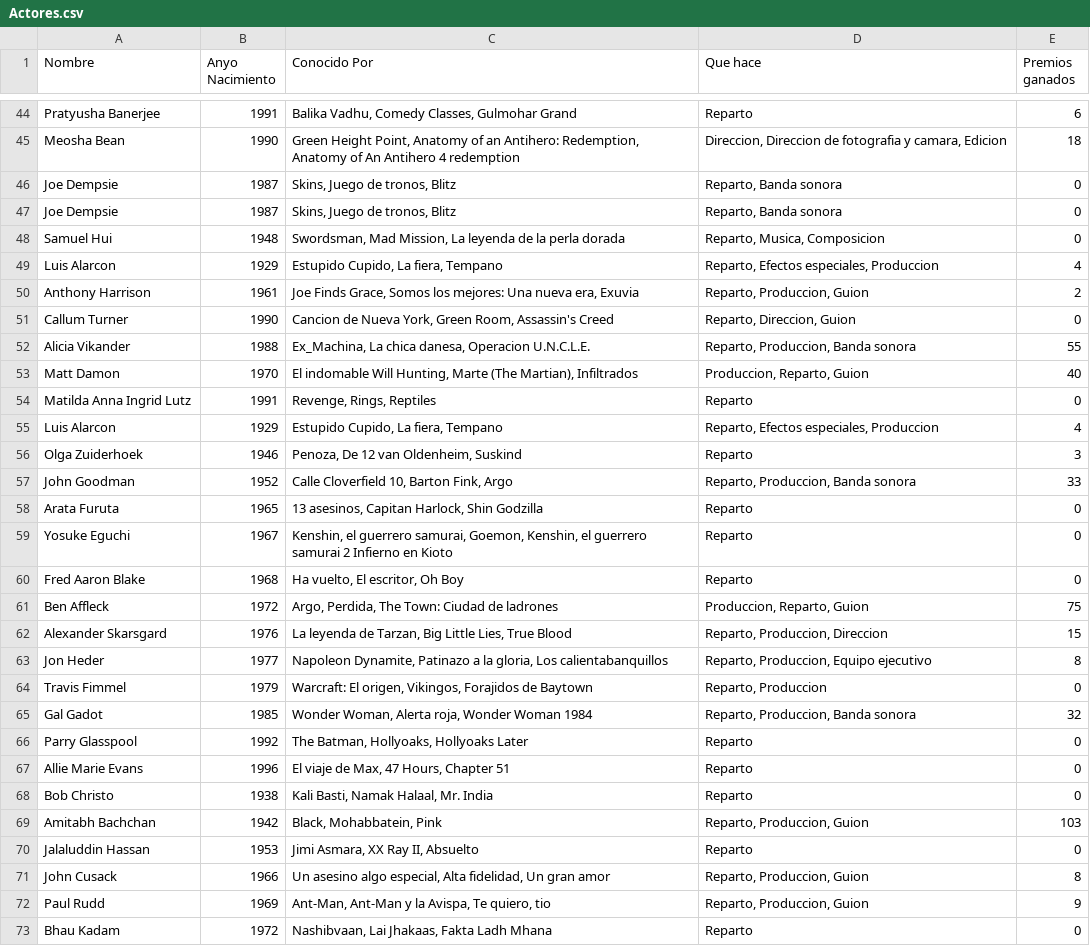
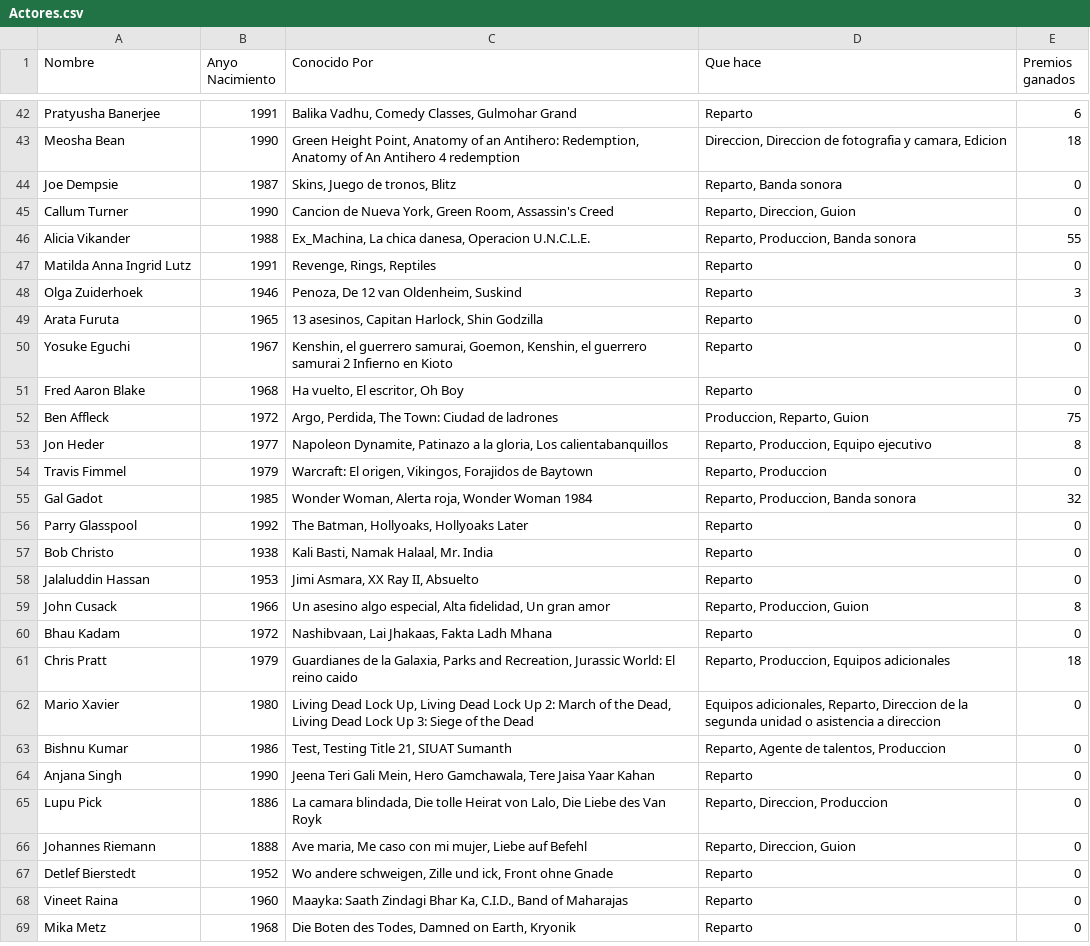
Before and after one commit to TaniaGraff/project-da-promo-angela-modulo-2, a CSV file: Actores.csv, drawn as a sheet; only a part is shown, gaps mark what is left out; the shorter side is filled out with more unchanged rows; the diff covers the shown part only.

```diff
--- a/Actores.csv
+++ b/Actores.csv
@@ -46,13 +44,6 @@ Meosha Bean,1990,"Green Height Point, Anatomy of an Antihero: Redemption, Anatom
 Joe Dempsie,1987,"Skins, Juego de tronos, Blitz","Reparto, Banda sonora",0
-Joe Dempsie,1987,"Skins, Juego de tronos, Blitz","Reparto, Banda sonora",0
-Samuel Hui,1948,"Swordsman, Mad Mission, La leyenda de la perla dorada","Reparto, Musica, Composicion",0
-Luis Alarcon,1929,"Estupido Cupido, La fiera, Tempano","Reparto, Efectos especiales, Produccion",4
-Anthony Harrison,1961,"Joe Finds Grace, Somos los mejores: Una nueva era, Exuvia","Reparto, Produccion, Guion",2
 Callum Turner,1990,"Cancion de Nueva York, Green Room, Assassin's Creed","Reparto, Direccion, Guion",0
 Alicia Vikander,1988,"Ex_Machina, La chica danesa, Operacion U.N.C.L.E.","Reparto, Produccion, Banda sonora",55
-Matt Damon,1970,"El indomable Will Hunting, Marte (The Martian), Infiltrados","Produccion, Reparto, Guion",40
 Matilda Anna Ingrid Lutz,1991,"Revenge, Rings, Reptiles",Reparto,0
-Luis Alarcon,1929,"Estupido Cupido, La fiera, Tempano","Reparto, Efectos especiales, Produccion",4
 Olga Zuiderhoek,1946,"Penoza, De 12 van Oldenheim, Suskind",Reparto,3
-John Goodman,1952,"Calle Cloverfield 10, Barton Fink, Argo","Reparto, Produccion, Banda sonora",33
 Arata Furuta,1965,"13 asesinos, Capitan Harlock, Shin Godzilla",Reparto,0
@@ -61,3 +52,2 @@ Fred Aaron Blake,1968,"Ha vuelto, El escritor, Oh Boy",Reparto,0
 Ben Affleck,1972,"Argo, Perdida, The Town: Ciudad de ladrones","Produccion, Reparto, Guion",75
-Alexander Skarsgard,1976,"La leyenda de Tarzan, Big Little Lies, True Blood","Reparto, Produccion, Direccion",15
 Jon Heder,1977,"Napoleon Dynamite, Patinazo a la gloria, Los calientabanquillos","Reparto, Produccion, Equipo ejecutivo",8
@@ -66,8 +56,5 @@ Gal Gadot,1985,"Wonder Woman, Alerta roja, Wonder Woman 1984","Reparto, Producci
 Parry Glasspool,1992,"The Batman, Hollyoaks, Hollyoaks Later",Reparto,0
-Allie Marie Evans,1996,"El viaje de Max, 47 Hours, Chapter 51",Reparto,0
 Bob Christo,1938,"Kali Basti, Namak Halaal, Mr. India",Reparto,0
-Amitabh Bachchan,1942,"Black, Mohabbatein, Pink","Reparto, Produccion, Guion",103
 Jalaluddin Hassan,1953,"Jimi Asmara, XX Ray II, Absuelto",Reparto,0
 John Cusack,1966,"Un asesino algo especial, Alta fidelidad, Un gran amor","Reparto, Produccion, Guion",8
-Paul Rudd,1969,"Ant-Man, Ant-Man y la Avispa, Te quiero, tio","Reparto, Produccion, Guion",9
 Bhau Kadam,1972,"Nashibvaan, Lai Jhakaas, Fakta Ladh Mhana",Reparto,0
```
Also changed, not shown: 17 removed rows elsewhere in this file, 3 other files.
